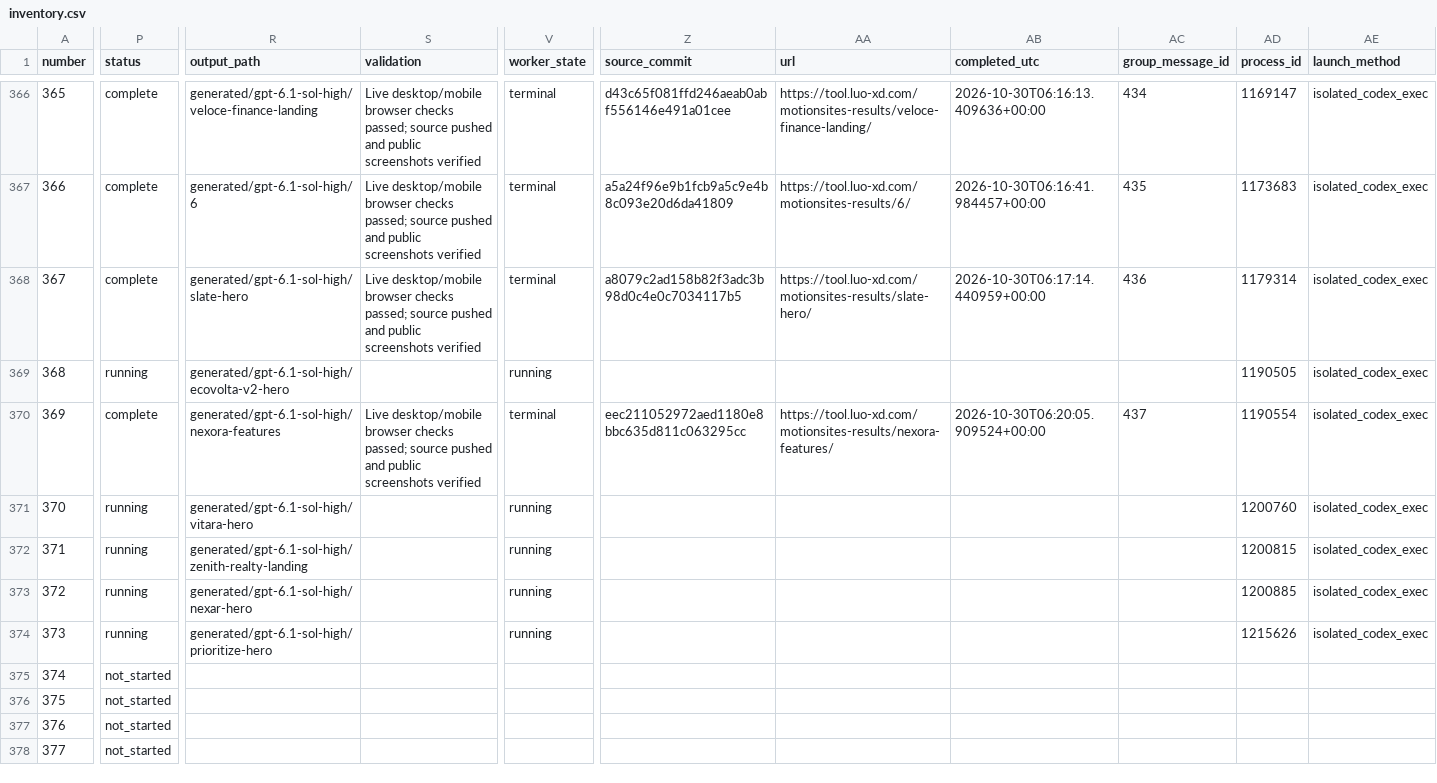
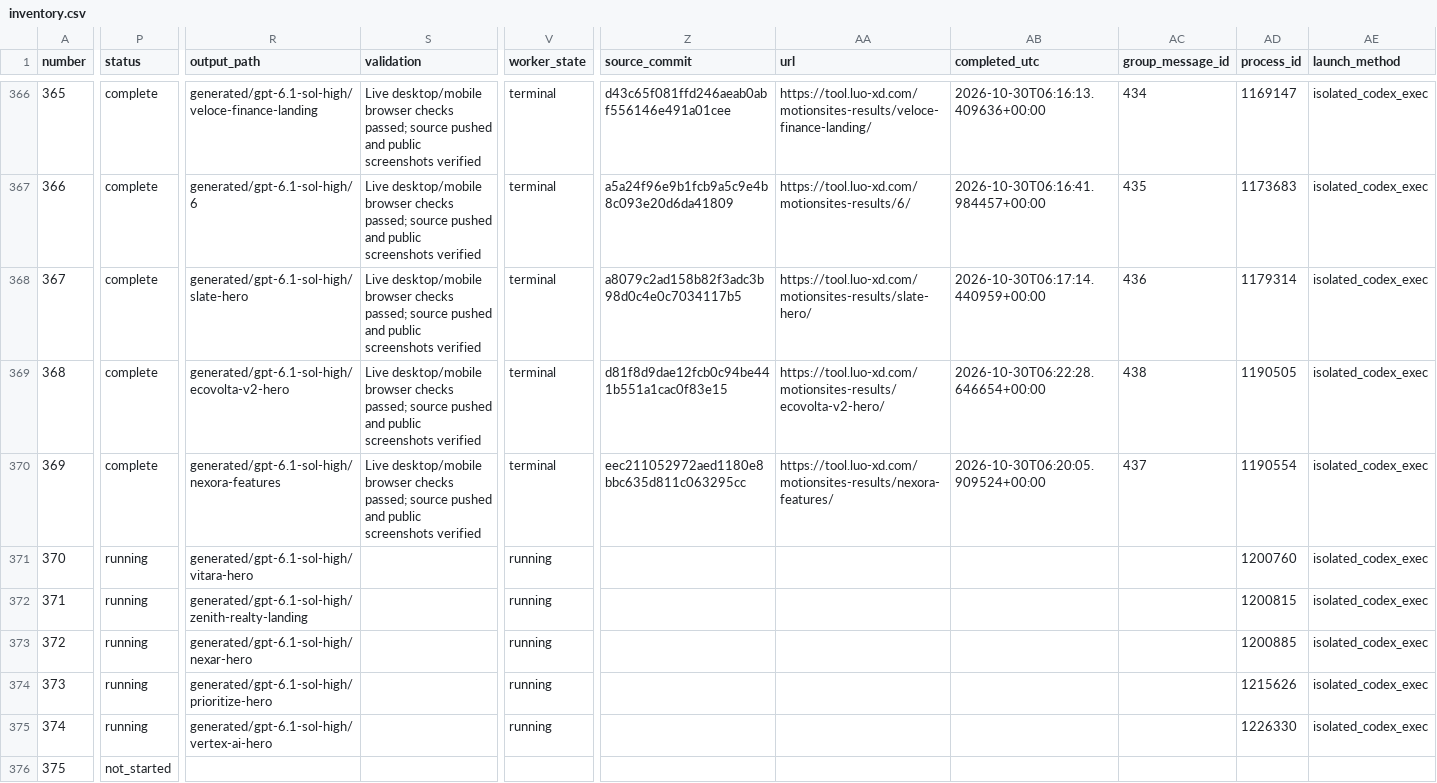
Before and after one commit to radish40/MotionSites, a CSV file: docs/gpt-6.1-sol-high/inventory.csv, drawn as a sheet; only a part is shown, gaps mark what is left out; the shorter side is filled out with more unchanged rows; the diff covers the shown part only; the diff names each change by its address in the sheet, - before the commit and + after, or states it on an @@ line.

```diff
--- a/docs/gpt-6.1-sol-high/inventory.csv
+++ b/docs/gpt-6.1-sol-high/inventory.csv
-P369 (status): running
+P369 (status): complete
-S369 (validation): (empty)
+S369 (validation): Live desktop/mobile browser checks passed; source pushed and public screenshots verified
-V369 (worker_state): running
+V369 (worker_state): terminal
-Z369 (source_commit): (empty)
+Z369 (source_commit): d81f8d9dae12fcb0c94be441b551a1cac0f83e15
-AA369 (url): (empty)
+AA369 (url): https://tool.luo-xd.com/motionsites-results/ecovolta-v2-hero/
-AB369 (completed_utc): (empty)
+AB369 (completed_utc): 2026-10-30T06:22:28.646654+00:00
-AC369 (group_message_id): (empty)
+AC369 (group_message_id): 438
-P375 (status): not_started
+P375 (status): running
-R375 (output_path): (empty)
+R375 (output_path): generated/gpt-6.1-sol-high/vertex-ai-hero
-V375 (worker_state): (empty)
+V375 (worker_state): running
-AD375 (process_id): (empty)
+AD375 (process_id): 1226330
-AE375 (launch_method): (empty)
+AE375 (launch_method): isolated_codex_exec
```
Also changed, not shown: 1 edited cell elsewhere in this file, 4 other files.
